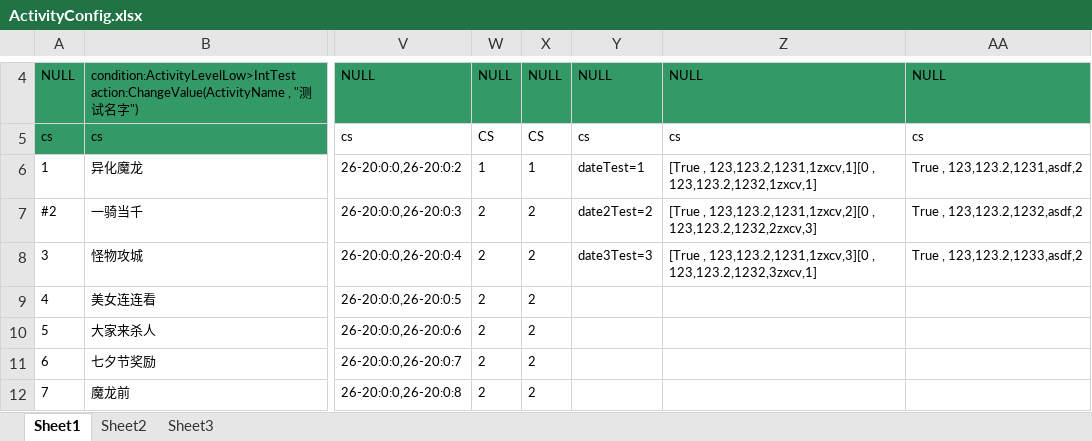
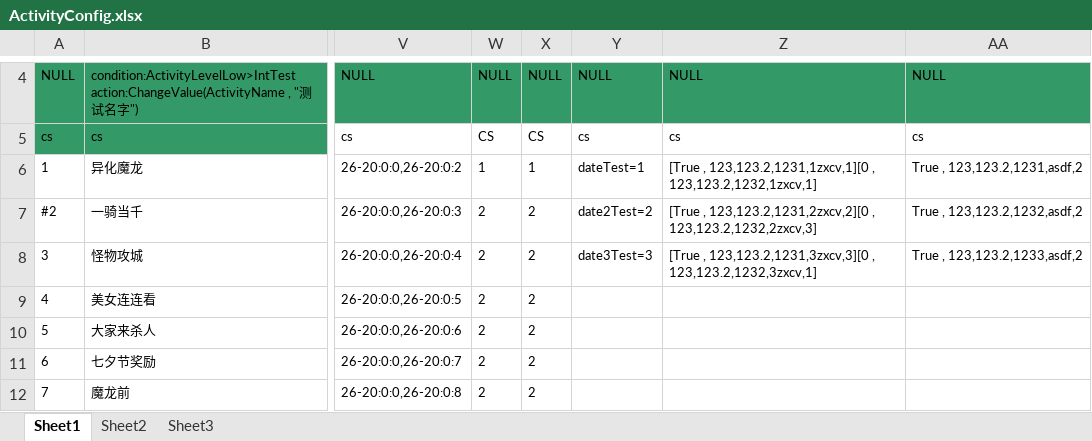
Before and after one commit to woopengcheng/GameLib, an Excel workbook: Tools/bin/GeneratorCSV/xls_config/ActivityConfig.xlsx, sheet Sheet1, drawn as a sheet; only a part is shown, gaps mark what is left out; values as stored, in another font and other column widths than the file's, no borders; the diff names each change by its address in the sheet, - before the commit and + after, or states it on an @@ line.

```diff
--- a/Tools/bin/GeneratorCSV/xls_config/ActivityConfig.xlsx (sheet Sheet1)
+++ b/Tools/bin/GeneratorCSV/xls_config/ActivityConfig.xlsx (sheet Sheet1)
-Z7: [True , 123,123.2,1231,1zxcv,2][0 , 123,123.2,1232,2zxcv,3]
+Z7: [True , 123,123.2,1231,2zxcv,2][0 , 123,123.2,1232,2zxcv,3]
-Z8: [True , 123,123.2,1231,1zxcv,3][0 , 123,123.2,1232,3zxcv,1]
+Z8: [True , 123,123.2,1231,3zxcv,3][0 , 123,123.2,1232,3zxcv,1]
```
Also changed, not shown: 33 other files.
